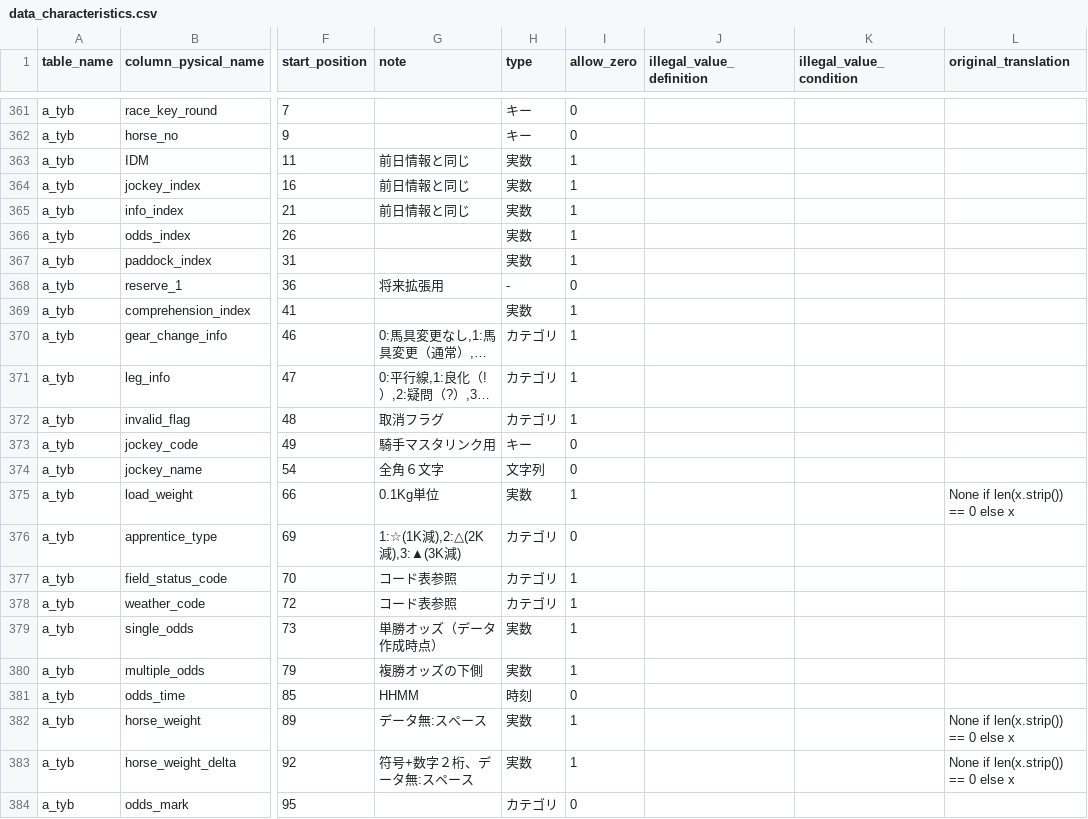
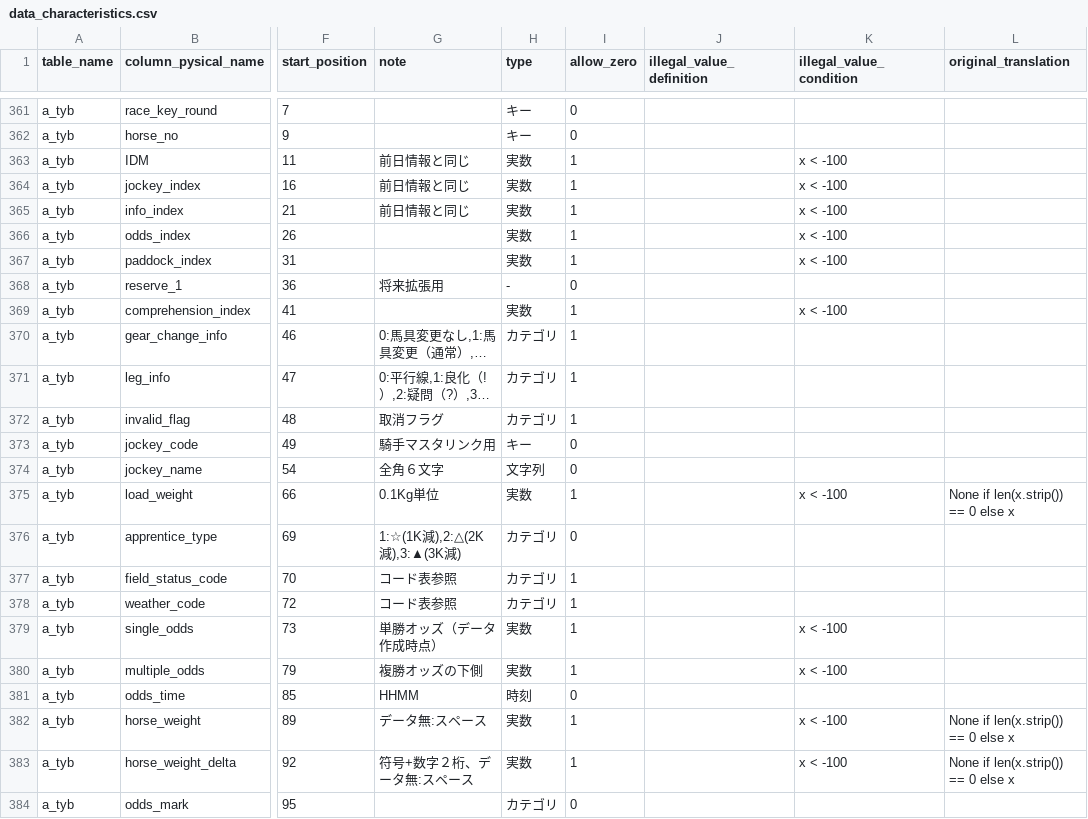
Before and after one commit to yu-it/deep_impact, a CSV file: documents/assets/bigquery/definition_data/csv/data_characteristics.csv, drawn as a sheet; only a part is shown, gaps mark what is left out; long unchanged cells end in …; the diff names each change by its address in the sheet, - before the commit and + after, or states it on an @@ line.

```diff
--- a/documents/assets/bigquery/definition_data/csv/data_characteristics.csv
+++ b/documents/assets/bigquery/definition_data/csv/data_characteristics.csv
-K363:K367 (illegal_value_condition): (empty)
+K363:K367 (illegal_value_condition): x < -100
-K369 (illegal_value_condition): (empty)
+K369 (illegal_value_condition): x < -100
-K375 (illegal_value_condition): (empty)
+K375 (illegal_value_condition): x < -100
-K379:K380 (illegal_value_condition): (empty)
+K379:K380 (illegal_value_condition): x < -100
-K382:K383 (illegal_value_condition): (empty)
+K382:K383 (illegal_value_condition): x < -100
```
Also changed, not shown: 1 other file.
